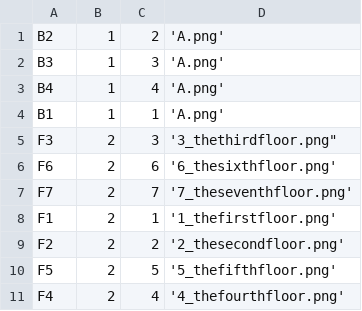
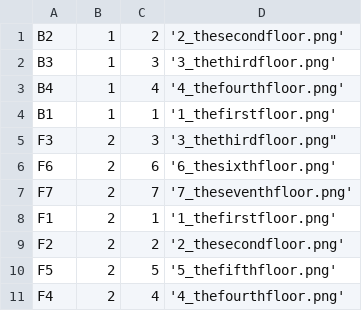
Before and after one commit to CS3733TeamBeta/Faulkner.Kiosk, a CSV file: USER1_FLOOR.csv, drawn as a sheet.

Commit message:
Changed csv to correct values

```diff
--- a/USER1_FLOOR.csv
+++ b/USER1_FLOOR.csv
@@ -1,5 +1,5 @@
-B2,1,2,'A.png'
-B3,1,3,'A.png'
-B4,1,4,'A.png'
-B1,1,1,'A.png'
+B2,1,2,'2_thesecondfloor.png'
+B3,1,3,'3_thethirdfloor.png'
+B4,1,4,'4_thefourthfloor.png'
+B1,1,1,'1_thefirstfloor.png'
 F3,2,3,'3_thethirdfloor.png"
```
Also changed, not shown: 1 other file.
